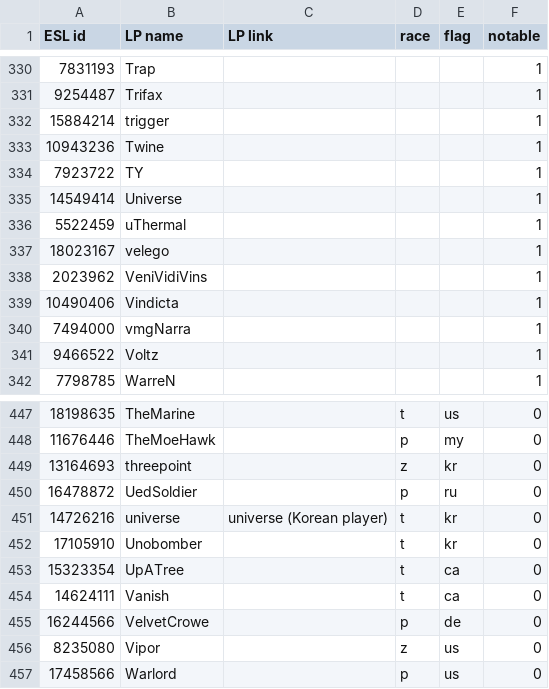
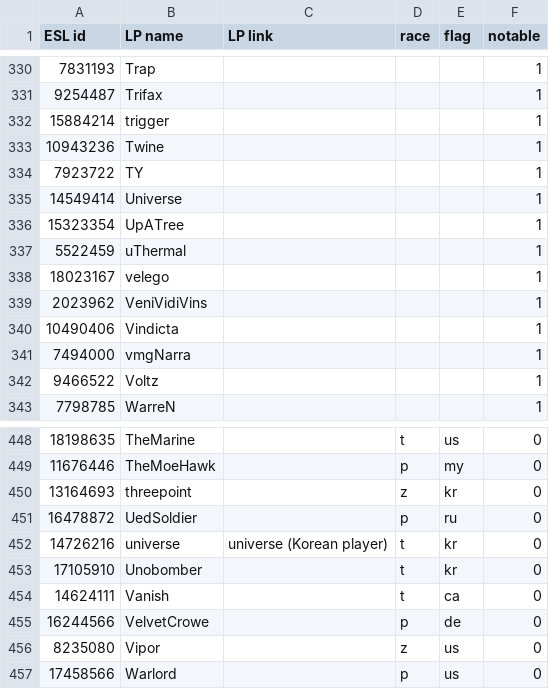
Before and after one commit to Steap/liquipedia-scripts, a CSV file: liquipedia_scripts/data/ept-cups-known-players.csv, drawn as a sheet; only a part is shown, gaps mark what is left out.

Commit message:
Known players: UpATree is now a notable player

```diff
--- a/liquipedia_scripts/data/ept-cups-known-players.csv
+++ b/liquipedia_scripts/data/ept-cups-known-players.csv
@@ -335,2 +335,3 @@ ESL id,LP name,LP link,race,flag,notable
 14549414,Universe,,,,1
+15323354,UpATree,,,,1
 5522459,uThermal,,,,1
@@ -452,3 +453,2 @@ ESL id,LP name,LP link,race,flag,notable
 17105910,Unobomber,,t,kr,0
-15323354,UpATree,,t,ca,0
 14624111,Vanish,,t,ca,0
```
